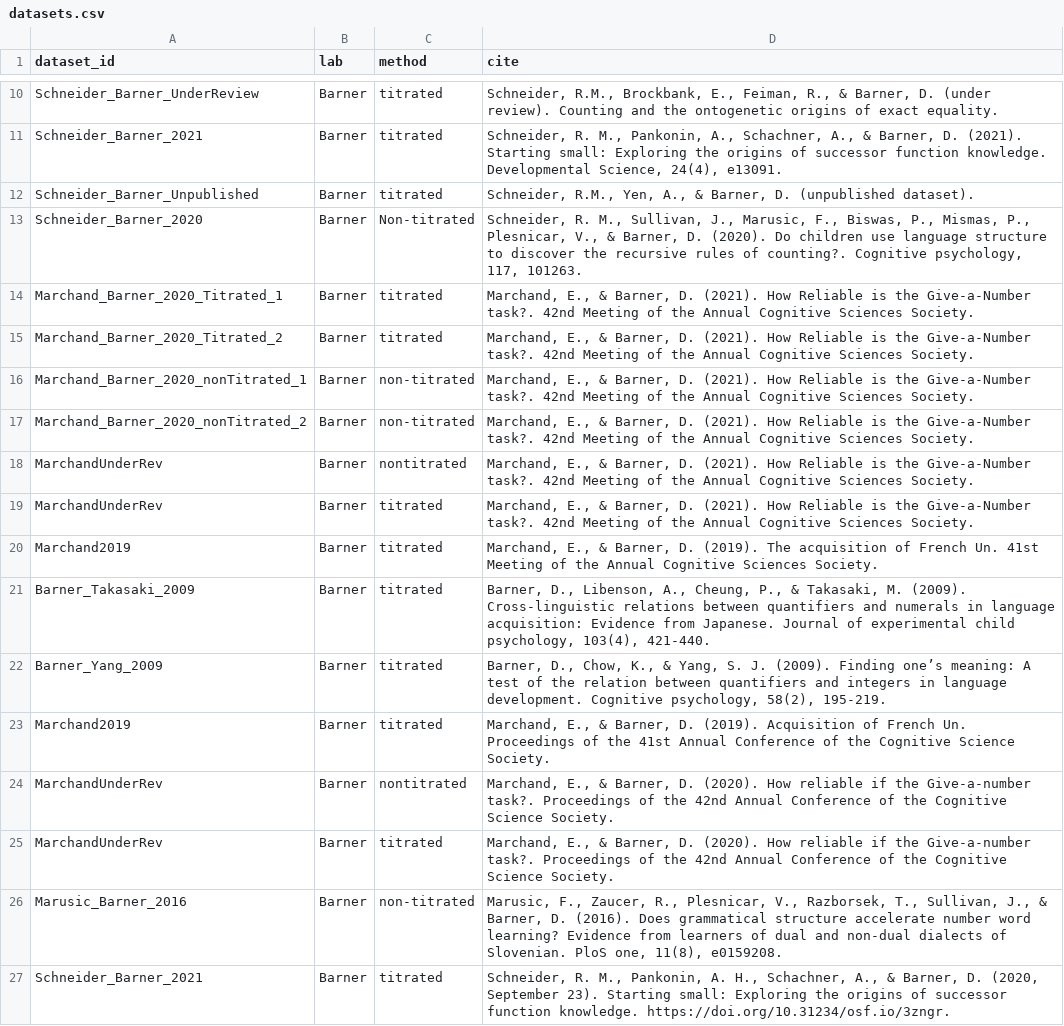
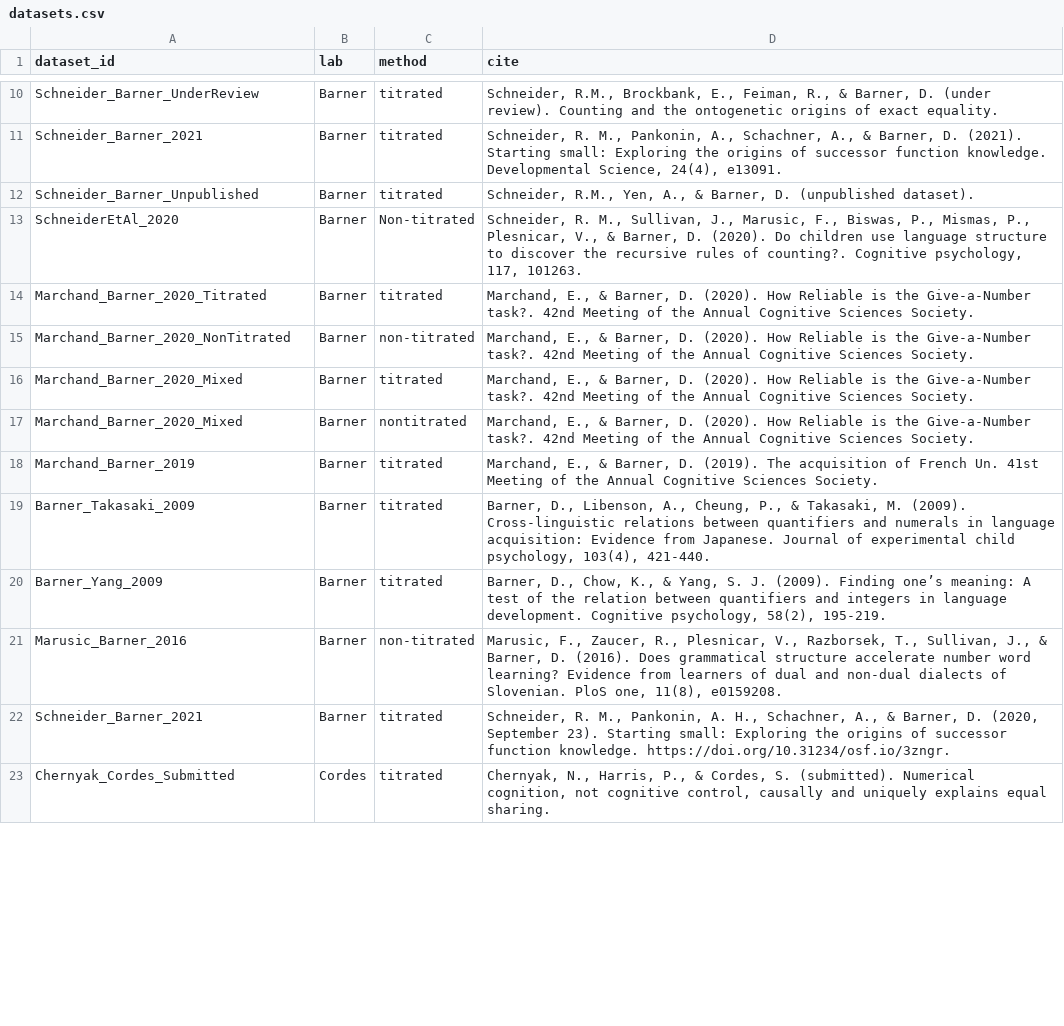
Before and after one commit to langcog/give-n-browser, a CSV file: shiny_app/data/processed-data/datasets.csv, drawn as a sheet; only a part is shown, gaps mark what is left out; the diff covers the shown part only.

```diff
--- a/shiny_app/data/processed-data/datasets.csv
+++ b/shiny_app/data/processed-data/datasets.csv
@@ -12,9 +12,7 @@ Schneider_Barner_2021,Barner,titrated,"Schneider, R. M., Pankonin, A., Schachner
 Schneider_Barner_Unpublished,Barner,titrated,"Schneider, R.M., Yen, A., & Barner, D. (unpublished dataset)."
-Schneider_Barner_2020,Barner,Non-titrated,"Schneider, R. M., Sullivan, J., Marusic, F., Biswas, P., Mismas, P., Plesnicar, V., & Barner, D. (2020). Do children use language structure to discover the recursive rules of counting?. Cognitive psychology, 117, 101263."
-Marchand_Barner_2020_Titrated_1,Barner,titrated,"Marchand, E., & Barner, D. (2021). How Reliable is the Give-a-Number task?. 42nd Meeting of the Annual Cognitive Sciences Society."
-Marchand_Barner_2020_Titrated_2,Barner,titrated,"Marchand, E., & Barner, D. (2021). How Reliable is the Give-a-Number task?. 42nd Meeting of the Annual Cognitive Sciences Society."
-Marchand_Barner_2020_nonTitrated_1,Barner,non-titrated,"Marchand, E., & Barner, D. (2021). How Reliable is the Give-a-Number task?. 42nd Meeting of the Annual Cognitive Sciences Society."
-Marchand_Barner_2020_nonTitrated_2,Barner,non-titrated,"Marchand, E., & Barner, D. (2021). How Reliable is the Give-a-Number task?. 42nd Meeting of the Annual Cognitive Sciences Society."
-MarchandUnderRev,Barner,nontitrated,"Marchand, E., & Barner, D. (2021). How Reliable is the Give-a-Number task?. 42nd Meeting of the Annual Cognitive Sciences Society."
-MarchandUnderRev,Barner,titrated,"Marchand, E., & Barner, D. (2021). How Reliable is the Give-a-Number task?. 42nd Meeting of the Annual Cognitive Sciences Society."
-Marchand2019,Barner,titrated,"Marchand, E., & Barner, D. (2019). The acquisition of French Un. 41st Meeting of the Annual Cognitive Sciences Society."
+SchneiderEtAl_2020,Barner,Non-titrated,"Schneider, R. M., Sullivan, J., Marusic, F., Biswas, P., Mismas, P., Plesnicar, V., & Barner, D. (2020). Do children use language structure to discover the recursive rules of counting?. Cognitive psychology, 117, 101263."
+Marchand_Barner_2020_Titrated,Barner,titrated,"Marchand, E., & Barner, D. (2020). How Reliable is the Give-a-Number task?. 42nd Meeting of the Annual Cognitive Sciences Society."
+Marchand_Barner_2020_NonTitrated,Barner,non-titrated,"Marchand, E., & Barner, D. (2020). How Reliable is the Give-a-Number task?. 42nd Meeting of the Annual Cognitive Sciences Society."
+Marchand_Barner_2020_Mixed,Barner,titrated,"Marchand, E., & Barner, D. (2020). How Reliable is the Give-a-Number task?. 42nd Meeting of the Annual Cognitive Sciences Society."
+Marchand_Barner_2020_Mixed,Barner,nontitrated,"Marchand, E., & Barner, D. (2020). How Reliable is the Give-a-Number task?. 42nd Meeting of the Annual Cognitive Sciences Society."
+Marchand_Barner_2019,Barner,titrated,"Marchand, E., & Barner, D. (2019). The acquisition of French Un. 41st Meeting of the Annual Cognitive Sciences Society."
@@ -23,3 +20,0 @@ Barner_Yang_2009,Barner,titrated,"Barner, D., Chow, K., & Yang, S. J. (2009). Fi
-Marchand2019,Barner,titrated,"Marchand, E., & Barner, D. (2019). Acquisition of French Un. Proceedings of the 41st Annual Conference of the Cognitive Science Society."
-MarchandUnderRev,Barner,nontitrated,"Marchand, E., & Barner, D. (2020). How reliable if the Give-a-number task?. Proceedings of the 42nd Annual Conference of the Cognitive Science Society."
-MarchandUnderRev,Barner,titrated,"Marchand, E., & Barner, D. (2020). How reliable if the Give-a-number task?. Proceedings of the 42nd Annual Conference of the Cognitive Science Society."
@@ -27 +22,2 @@ Marusic_Barner_2016,Barner,non-titrated,"Marusic, F., Zaucer, R., Plesnicar, V.,
 Schneider_Barner_2021,Barner,titrated,"Schneider, R. M., Pankonin, A. H., Schachner, A., & Barner, D. (2020, September 23). Starting small: Exploring the origins of successor function knowledge. https://doi.org/10.31234/osf.io/3zngr."
+Chernyak_Cordes_Submitted,Cordes,titrated,"Chernyak, N., Harris, P., & Cordes, S. (submitted). Numerical cognition, not cognitive control, causally and uniquely  explains equal sharing."
```
Also changed, not shown: 24 added rows elsewhere in this file, 4 other files.
